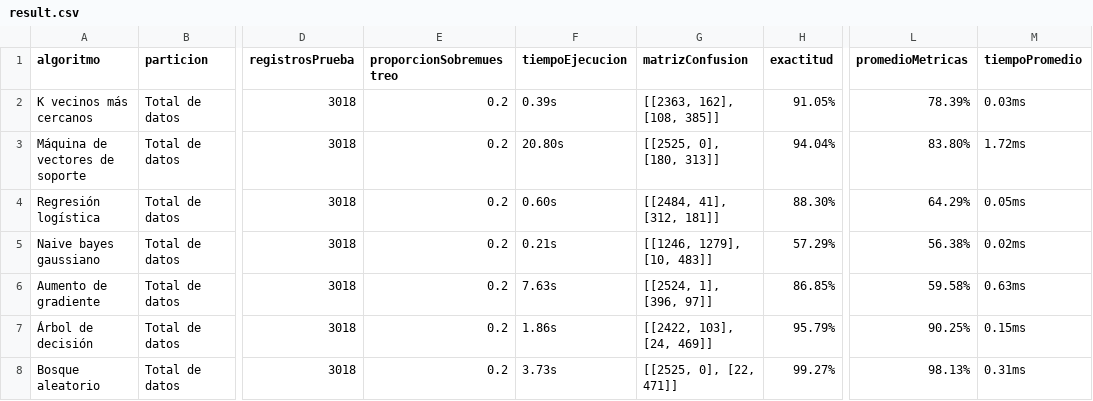
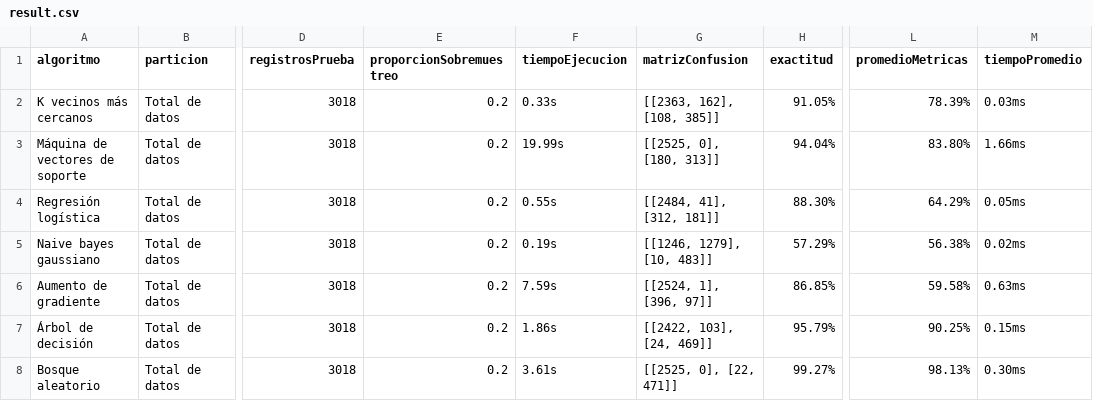
Before and after one commit to RonaldoNolasco/personal-thesis-development, a CSV file: 3-modelling/3-output/result.csv, drawn as a sheet; only a part is shown, gaps mark what is left out; the diff names each change by its address in the sheet, - before the commit and + after, or states it on an @@ line.

```diff
--- a/3-modelling/3-output/result.csv
+++ b/3-modelling/3-output/result.csv
-F2 (tiempoEjecucion): 0.39s
+F2 (tiempoEjecucion): 0.33s
-F3 (tiempoEjecucion): 20.80s
+F3 (tiempoEjecucion): 19.99s
-M3 (tiempoPromedio): 1.72ms
+M3 (tiempoPromedio): 1.66ms
-F4 (tiempoEjecucion): 0.60s
+F4 (tiempoEjecucion): 0.55s
-F5 (tiempoEjecucion): 0.21s
+F5 (tiempoEjecucion): 0.19s
-F6 (tiempoEjecucion): 7.63s
+F6 (tiempoEjecucion): 7.59s
-F8 (tiempoEjecucion): 3.73s
+F8 (tiempoEjecucion): 3.61s
-M8 (tiempoPromedio): 0.31ms
+M8 (tiempoPromedio): 0.30ms
```
Also changed, not shown: 4 other files.
